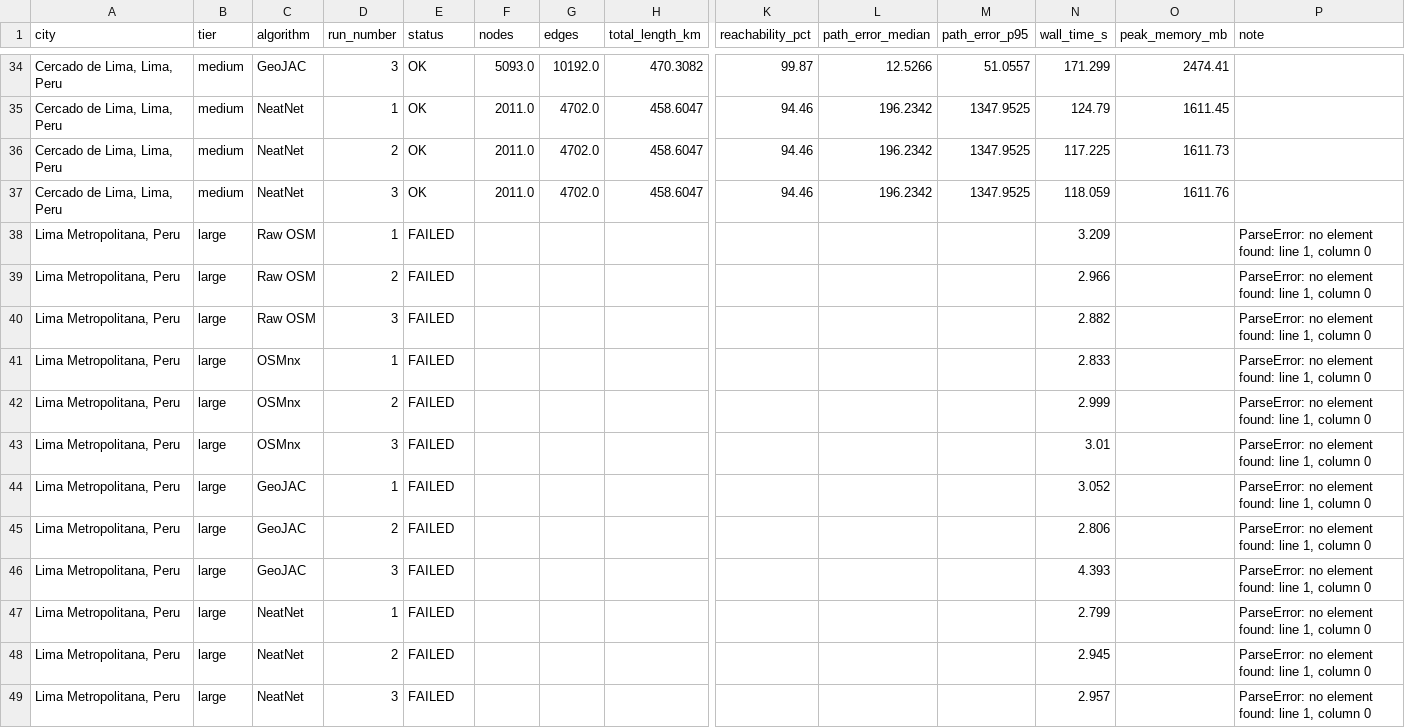
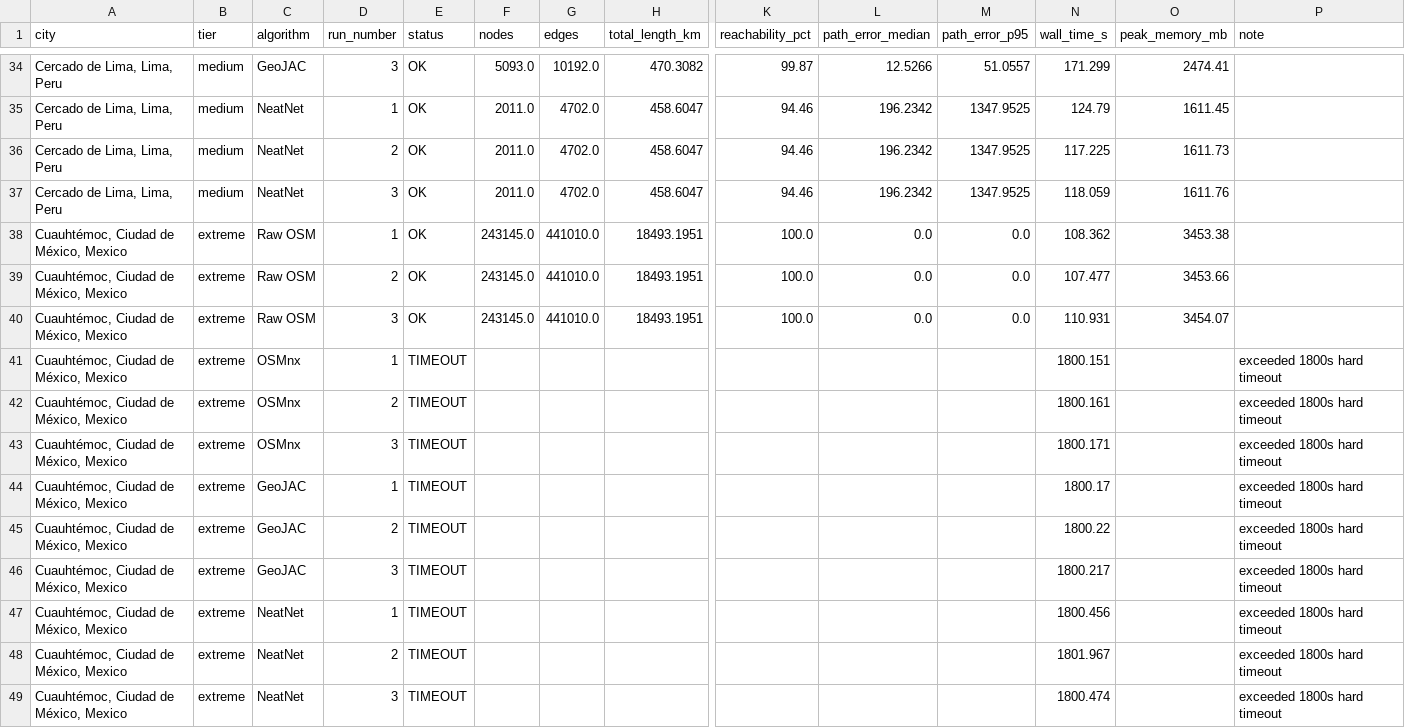
Before and after one commit to CdeCasurpie/CS5351-Aceleracion-de-mapas-y-construcci-n-de-grafos, a CSV file: outputs/benchmark_results.csv, drawn as a sheet; only a part is shown, gaps mark what is left out; removed rows and columns are numbered as before the commit, all else as after; rows hold the shown columns only; the diff names each change by its address in the sheet, - before the commit and + after, or states it on an @@ line.

```diff
--- a/outputs/benchmark_results.csv
+++ b/outputs/benchmark_results.csv
-row 38: Lima Metropolitana, Peru | large | Raw OSM | 1 | FAILED |  |  |  |  |  |  | 3.209 |  | ParseError: no element found: line 1, column 0
-row 39: Lima Metropolitana, Peru | large | Raw OSM | 2 | FAILED |  |  |  |  |  |  | 2.966 |  | ParseError: no element found: line 1, column 0
-row 40: Lima Metropolitana, Peru | large | Raw OSM | 3 | FAILED |  |  |  |  |  |  | 2.882 |  | ParseError: no element found: line 1, column 0
-row 41: Lima Metropolitana, Peru | large | OSMnx | 1 | FAILED |  |  |  |  |  |  | 2.833 |  | ParseError: no element found: line 1, column 0
-row 42: Lima Metropolitana, Peru | large | OSMnx | 2 | FAILED |  |  |  |  |  |  | 2.999 |  | ParseError: no element found: line 1, column 0
-row 43: Lima Metropolitana, Peru | large | OSMnx | 3 | FAILED |  |  |  |  |  |  | 3.01 |  | ParseError: no element found: line 1, column 0
-row 44: Lima Metropolitana, Peru | large | GeoJAC | 1 | FAILED |  |  |  |  |  |  | 3.052 |  | ParseError: no element found: line 1, column 0
-row 45: Lima Metropolitana, Peru | large | GeoJAC | 2 | FAILED |  |  |  |  |  |  | 2.806 |  | ParseError: no element found: line 1, column 0
-row 46: Lima Metropolitana, Peru | large | GeoJAC | 3 | FAILED |  |  |  |  |  |  | 4.393 |  | ParseError: no element found: line 1, column 0
-row 47: Lima Metropolitana, Peru | large | NeatNet | 1 | FAILED |  |  |  |  |  |  | 2.799 |  | ParseError: no element found: line 1, column 0
-row 48: Lima Metropolitana, Peru | large | NeatNet | 2 | FAILED |  |  |  |  |  |  | 2.945 |  | ParseError: no element found: line 1, column 0
-row 49: Lima Metropolitana, Peru | large | NeatNet | 3 | FAILED |  |  |  |  |  |  | 2.957 |  | ParseError: no element found: line 1, column 0
+row 38: Cuauhtémoc, Ciudad de México, Mexico | extreme | Raw OSM | 1 | OK | 243145.0 | 441010.0 | 18493.1951 | 100.0 | 0.0 | 0.0 | 108.362 | 3453.38
+row 39: Cuauhtémoc, Ciudad de México, Mexico | extreme | Raw OSM | 2 | OK | 243145.0 | 441010.0 | 18493.1951 | 100.0 | 0.0 | 0.0 | 107.477 | 3453.66
+row 40: Cuauhtémoc, Ciudad de México, Mexico | extreme | Raw OSM | 3 | OK | 243145.0 | 441010.0 | 18493.1951 | 100.0 | 0.0 | 0.0 | 110.931 | 3454.07
+row 41: Cuauhtémoc, Ciudad de México, Mexico | extreme | OSMnx | 1 | TIMEOUT |  |  |  |  |  |  | 1800.151 |  | exceeded 1800s hard timeout
+row 42: Cuauhtémoc, Ciudad de México, Mexico | extreme | OSMnx | 2 | TIMEOUT |  |  |  |  |  |  | 1800.161 |  | exceeded 1800s hard timeout
+row 43: Cuauhtémoc, Ciudad de México, Mexico | extreme | OSMnx | 3 | TIMEOUT |  |  |  |  |  |  | 1800.171 |  | exceeded 1800s hard timeout
+row 44: Cuauhtémoc, Ciudad de México, Mexico | extreme | GeoJAC | 1 | TIMEOUT |  |  |  |  |  |  | 1800.17 |  | exceeded 1800s hard timeout
+row 45: Cuauhtémoc, Ciudad de México, Mexico | extreme | GeoJAC | 2 | TIMEOUT |  |  |  |  |  |  | 1800.22 |  | exceeded 1800s hard timeout
+row 46: Cuauhtémoc, Ciudad de México, Mexico | extreme | GeoJAC | 3 | TIMEOUT |  |  |  |  |  |  | 1800.217 |  | exceeded 1800s hard timeout
+row 47: Cuauhtémoc, Ciudad de México, Mexico | extreme | NeatNet | 1 | TIMEOUT |  |  |  |  |  |  | 1800.456 |  | exceeded 1800s hard timeout
+row 48: Cuauhtémoc, Ciudad de México, Mexico | extreme | NeatNet | 2 | TIMEOUT |  |  |  |  |  |  | 1801.967 |  | exceeded 1800s hard timeout
+row 49: Cuauhtémoc, Ciudad de México, Mexico | extreme | NeatNet | 3 | TIMEOUT |  |  |  |  |  |  | 1800.474 |  | exceeded 1800s hard timeout
```
Also changed, not shown: outputs/benchmark_summary.csv.
